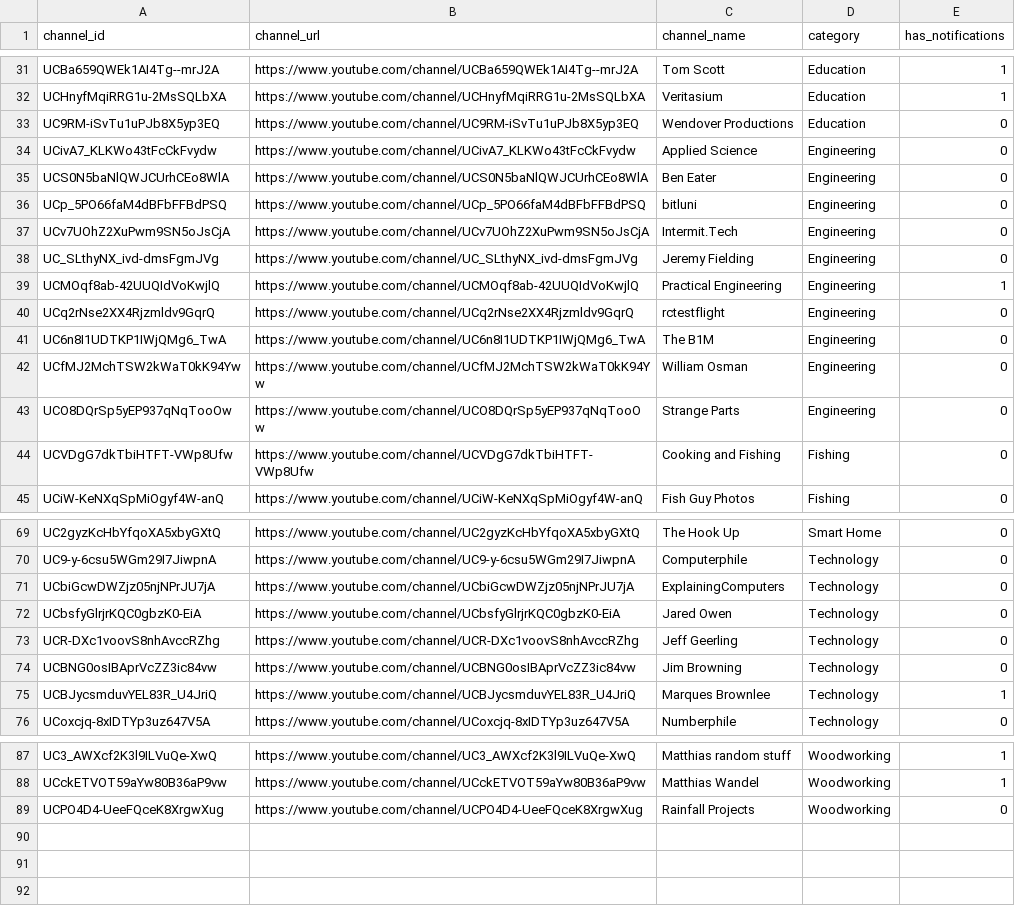
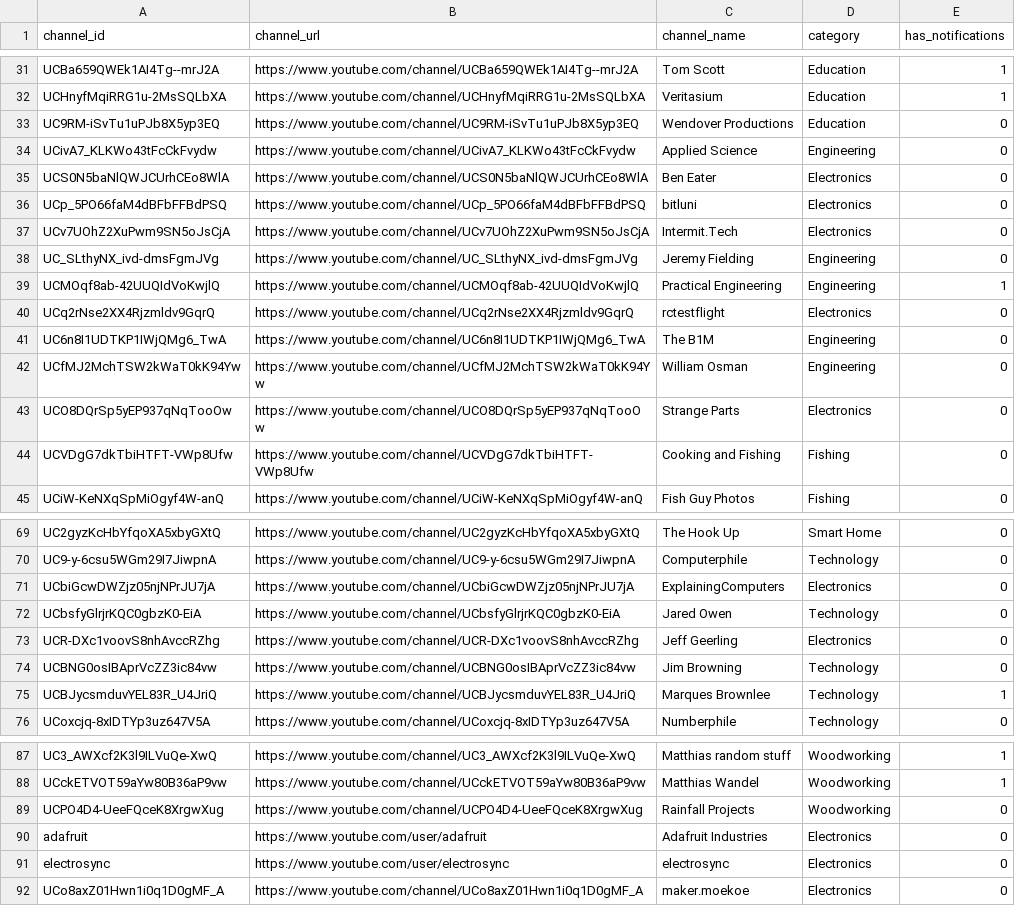
Before and after one commit to johnzanussi/johnzanussi.com, a CSV file: data/youtube-subscriptions.csv, drawn as a sheet; only a part is shown, gaps mark what is left out.

Commit message:
Add new channels and new Electronics category

```diff
--- a/data/youtube-subscriptions.csv
+++ b/data/youtube-subscriptions.csv
@@ -34,11 +34,11 @@ UC9RM-iSvTu1uPJb8X5yp3EQ,https://www.youtube.com/channel/UC9RM-iSvTu1uPJb8X5yp3E
 UCivA7_KLKWo43tFcCkFvydw,https://www.youtube.com/channel/UCivA7_KLKWo43tFcCkFvydw,Applied Science,Engineering,0
-UCS0N5baNlQWJCUrhCEo8WlA,https://www.youtube.com/channel/UCS0N5baNlQWJCUrhCEo8WlA,Ben Eater,Engineering,0
-UCp_5PO66faM4dBFbFFBdPSQ,https://www.youtube.com/channel/UCp_5PO66faM4dBFbFFBdPSQ,bitluni,Engineering,0
-UCv7UOhZ2XuPwm9SN5oJsCjA,https://www.youtube.com/channel/UCv7UOhZ2XuPwm9SN5oJsCjA,Intermit.Tech,Engineering,0
+UCS0N5baNlQWJCUrhCEo8WlA,https://www.youtube.com/channel/UCS0N5baNlQWJCUrhCEo8WlA,Ben Eater,Electronics,0
+UCp_5PO66faM4dBFbFFBdPSQ,https://www.youtube.com/channel/UCp_5PO66faM4dBFbFFBdPSQ,bitluni,Electronics,0
+UCv7UOhZ2XuPwm9SN5oJsCjA,https://www.youtube.com/channel/UCv7UOhZ2XuPwm9SN5oJsCjA,Intermit.Tech,Electronics,0
 UC_SLthyNX_ivd-dmsFgmJVg,https://www.youtube.com/channel/UC_SLthyNX_ivd-dmsFgmJVg,Jeremy Fielding,Engineering,0
 UCMOqf8ab-42UUQIdVoKwjlQ,https://www.youtube.com/channel/UCMOqf8ab-42UUQIdVoKwjlQ,Practical Engineering,Engineering,1
-UCq2rNse2XX4Rjzmldv9GqrQ,https://www.youtube.com/channel/UCq2rNse2XX4Rjzmldv9GqrQ,rctestflight,Engineering,0
+UCq2rNse2XX4Rjzmldv9GqrQ,https://www.youtube.com/channel/UCq2rNse2XX4Rjzmldv9GqrQ,rctestflight,Electronics,0
 UC6n8I1UDTKP1IWjQMg6_TwA,https://www.youtube.com/channel/UC6n8I1UDTKP1IWjQMg6_TwA,The B1M,Engineering,0
 UCfMJ2MchTSW2kWaT0kK94Yw,https://www.youtube.com/channel/UCfMJ2MchTSW2kWaT0kK94Yw,William Osman,Engineering,0
-UCO8DQrSp5yEP937qNqTooOw,https://www.youtube.com/channel/UCO8DQrSp5yEP937qNqTooOw,Strange Parts,Engineering,0
+UCO8DQrSp5yEP937qNqTooOw,https://www.youtube.com/channel/UCO8DQrSp5yEP937qNqTooOw,Strange Parts,Electronics,0
 UCVDgG7dkTbiHTFT-VWp8Ufw,https://www.youtube.com/channel/UCVDgG7dkTbiHTFT-VWp8Ufw,Cooking and Fishing,Fishing,0
@@ -70,5 +70,5 @@ UC2gyzKcHbYfqoXA5xbyGXtQ,https://www.youtube.com/channel/UC2gyzKcHbYfqoXA5xbyGXt
 UC9-y-6csu5WGm29I7JiwpnA,https://www.youtube.com/channel/UC9-y-6csu5WGm29I7JiwpnA,Computerphile,Technology,0
-UCbiGcwDWZjz05njNPrJU7jA,https://www.youtube.com/channel/UCbiGcwDWZjz05njNPrJU7jA,ExplainingComputers,Technology,0
+UCbiGcwDWZjz05njNPrJU7jA,https://www.youtube.com/channel/UCbiGcwDWZjz05njNPrJU7jA,ExplainingComputers,Electronics,0
 UCbsfyGlrjrKQC0gbzK0-EiA,https://www.youtube.com/channel/UCbsfyGlrjrKQC0gbzK0-EiA,Jared Owen,Technology,0
-UCR-DXc1voovS8nhAvccRZhg,https://www.youtube.com/channel/UCR-DXc1voovS8nhAvccRZhg,Jeff Geerling,Technology,0
+UCR-DXc1voovS8nhAvccRZhg,https://www.youtube.com/channel/UCR-DXc1voovS8nhAvccRZhg,Jeff Geerling,Electronics,0
 UCBNG0osIBAprVcZZ3ic84vw,https://www.youtube.com/channel/UCBNG0osIBAprVcZZ3ic84vw,Jim Browning,Technology,0
@@ -89 +89,4 @@ UCckETVOT59aYw80B36aP9vw,https://www.youtube.com/channel/UCckETVOT59aYw80B36aP9v
 UCPO4D4-UeeFQceK8XrgwXug,https://www.youtube.com/channel/UCPO4D4-UeeFQceK8XrgwXug,Rainfall Projects,Woodworking,0
+adafruit,https://www.youtube.com/user/adafruit,Adafruit Industries,Electronics,0
+electrosync,https://www.youtube.com/user/electrosync,electrosync,Electronics,0
+UCo8axZ01Hwn1i0q1D0gMF_A,https://www.youtube.com/channel/UCo8axZ01Hwn1i0q1D0gMF_A,maker.moekoe,Electronics,0
```
